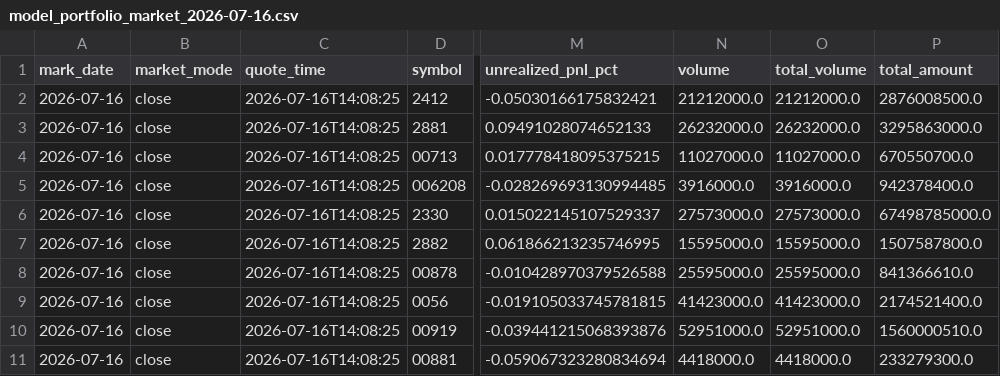
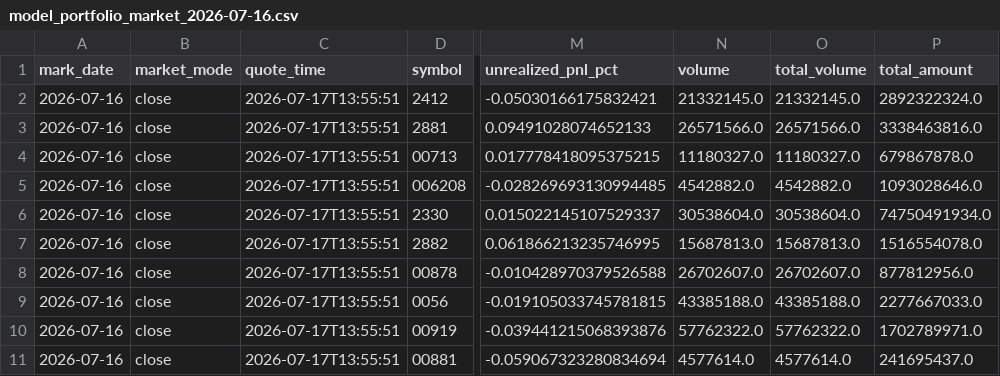
Before and after one commit to TonyTCFu/futienchun-com-dashboard, a CSV file: data/model_portfolio_market_2026-07-16.csv, drawn as a sheet; only a part is shown, gaps mark what is left out; the diff covers the shown part only; the diff names each change by its address in the sheet, - before the commit and + after, or states it on an @@ line.

```diff
--- a/data/model_portfolio_market_2026-07-16.csv
+++ b/data/model_portfolio_market_2026-07-16.csv
-C2:C11 (quote_time): 2026-07-16T14:08:25
+C2:C11 (quote_time): 2026-07-17T13:55:51
-N2 (volume): 21212000.0
+N2 (volume): 21332145.0
-O2 (total_volume): 21212000.0
+O2 (total_volume): 21332145.0
-P2 (total_amount): 2876008500.0
+P2 (total_amount): 2892322324.0
-N3 (volume): 26232000.0
+N3 (volume): 26571566.0
-O3 (total_volume): 26232000.0
+O3 (total_volume): 26571566.0
-P3 (total_amount): 3295863000.0
+P3 (total_amount): 3338463816.0
-N4 (volume): 11027000.0
+N4 (volume): 11180327.0
-O4 (total_volume): 11027000.0
+O4 (total_volume): 11180327.0
-P4 (total_amount): 670550700.0
+P4 (total_amount): 679867878.0
-N5 (volume): 3916000.0
+N5 (volume): 4542882.0
-O5 (total_volume): 3916000.0
+O5 (total_volume): 4542882.0
-P5 (total_amount): 942378400.0
+P5 (total_amount): 1093028646.0
-N6 (volume): 27573000.0
+N6 (volume): 30538604.0
-O6 (total_volume): 27573000.0
+O6 (total_volume): 30538604.0
-P6 (total_amount): 67498785000.0
+P6 (total_amount): 74750491934.0
-N7 (volume): 15595000.0
+N7 (volume): 15687813.0
-O7 (total_volume): 15595000.0
+O7 (total_volume): 15687813.0
-P7 (total_amount): 1507587800.0
+P7 (total_amount): 1516554078.0
-N8 (volume): 25595000.0
+N8 (volume): 26702607.0
-O8 (total_volume): 25595000.0
+O8 (total_volume): 26702607.0
-P8 (total_amount): 841366610.0
+P8 (total_amount): 877812956.0
-N9 (volume): 41423000.0
+N9 (volume): 43385188.0
-O9 (total_volume): 41423000.0
+O9 (total_volume): 43385188.0
-P9 (total_amount): 2174521400.0
+P9 (total_amount): 2277667033.0
-N10 (volume): 52951000.0
+N10 (volume): 57762322.0
-O10 (total_volume): 52951000.0
+O10 (total_volume): 57762322.0
-P10 (total_amount): 1560000510.0
+P10 (total_amount): 1702789971.0
-N11 (volume): 4418000.0
+N11 (volume): 4577614.0
-O11 (total_volume): 4418000.0
+O11 (total_volume): 4577614.0
-P11 (total_amount): 233279300.0
+P11 (total_amount): 241695437.0
```
Also changed, not shown: 1 removed row and 12 edited cells elsewhere in this file, data/model_portfolio_2026-06-03.csv, data/model_portfolio_latest.csv, 11 other files.
